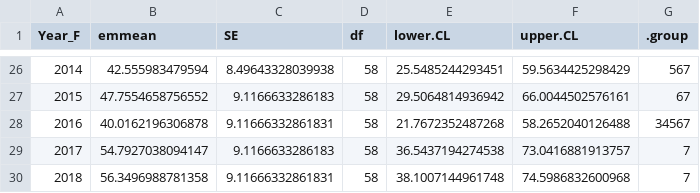
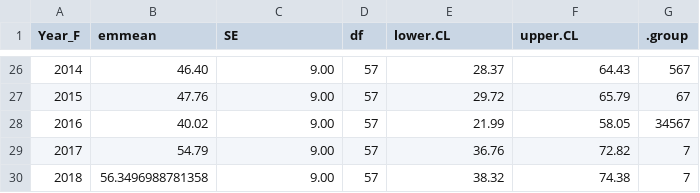
Before and after one commit to anampc/Uva_ENOS_Cover_Bleaching, a CSV file: Outputs/Tukey_outputs/UvaPocilloTukey.csv, drawn as a sheet; only a part is shown, gaps mark what is left out; the diff covers the shown part only.

```diff
--- a/Outputs/Tukey_outputs/UvaPocilloTukey.csv
+++ b/Outputs/Tukey_outputs/UvaPocilloTukey.csv
@@ -26,5 +26,5 @@
-"2014",42.555983479594,8.49643328039938,58,25.5485244293451,59.5634425298429,"     567"
-"2015",47.7554658756552,9.1166633286183,58,29.5064814936942,66.0044502576161,"      67"
-"2016",40.0162196306878,9.11666332861831,58,21.7672352487268,58.2652040126488,"   34567"
-"2017",54.7927038094147,9.1166633286183,58,36.5437194274538,73.0416881913757,"       7"
-"2018",56.3496988781358,9.11666332861831,58,38.1007144961748,74.5986832600968,"       7"
+2014,46.40,9.00,57,28.37,64.43,567
+2015,47.76,9.00,57,29.72,65.79,67
+2016,40.02,9.00,57,21.99,58.05,34567
+2017,54.79,9.00,57,36.76,72.82,7
+2018,56.3496988781358,9.00,57,38.32,74.38,7
```
Also changed, not shown: 122 edited cells elsewhere in this file, Outputs/Tukey_outputs/Pocillopora_mean_Uva.csv, Outputs/Tukey_outputs/Species_comparissions.csv, 19 other files.
